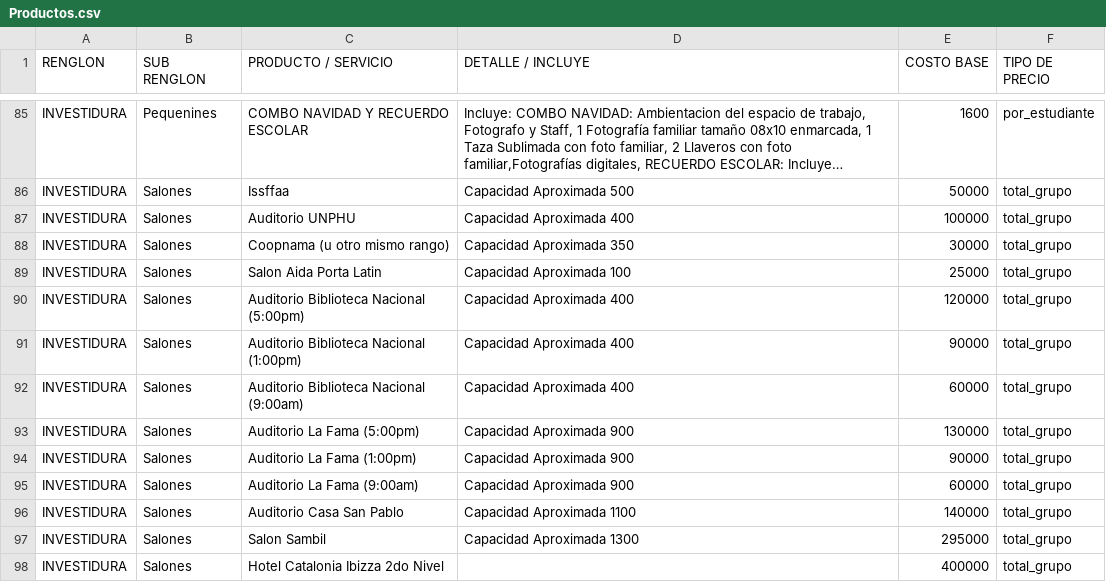
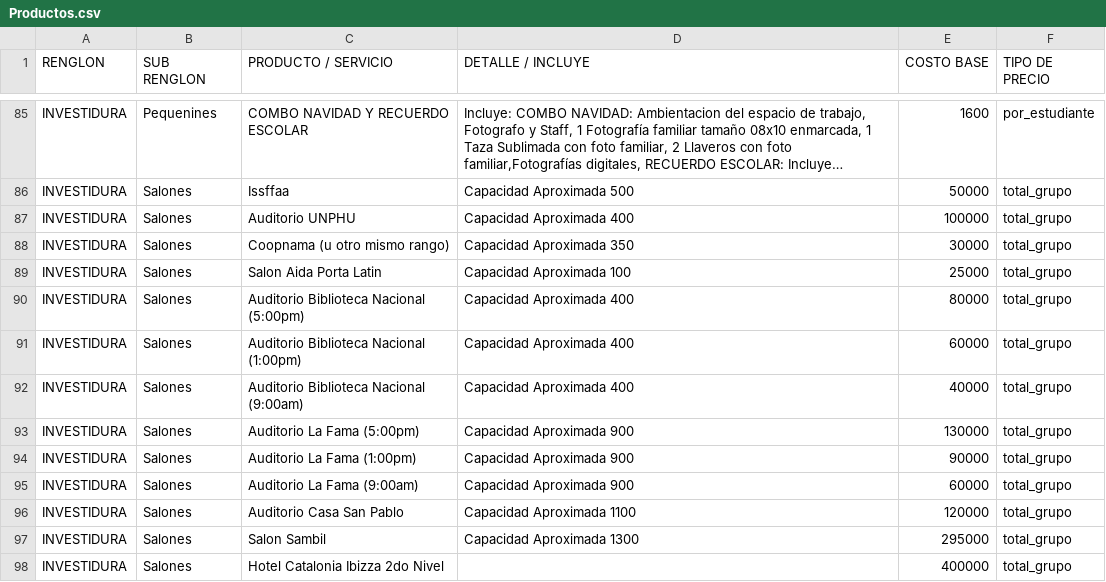
Before and after one commit to moisesgross37/proyecto-gestion27, a CSV file: Productos.csv, drawn as a sheet; only a part is shown, gaps mark what is left out; long unchanged cells end in ….

Commit message:
Update Productos.csv

```diff
--- a/Productos.csv
+++ b/Productos.csv
@@ -89,5 +89,5 @@ INVESTIDURA,Salones,Coopnama (u otro mismo rango),Capacidad Aproximada 350,30000
 INVESTIDURA,Salones,Salon Aida Porta Latin,Capacidad Aproximada 100,25000,total_grupo
-INVESTIDURA,Salones,Auditorio Biblioteca Nacional (5:00pm),Capacidad Aproximada 400,120000,total_grupo
-INVESTIDURA,Salones,Auditorio Biblioteca Nacional (1:00pm),Capacidad Aproximada 400,90000,total_grupo
-INVESTIDURA,Salones,Auditorio Biblioteca Nacional (9:00am),Capacidad Aproximada 400,60000,total_grupo
+INVESTIDURA,Salones,Auditorio Biblioteca Nacional (5:00pm),Capacidad Aproximada 400,80000,total_grupo
+INVESTIDURA,Salones,Auditorio Biblioteca Nacional (1:00pm),Capacidad Aproximada 400,60000,total_grupo
+INVESTIDURA,Salones,Auditorio Biblioteca Nacional (9:00am),Capacidad Aproximada 400,40000,total_grupo
 INVESTIDURA,Salones,Auditorio La Fama (5:00pm),Capacidad Aproximada 900,130000,total_grupo
@@ -95,3 +95,3 @@ INVESTIDURA,Salones,Auditorio La Fama (1:00pm),Capacidad Aproximada 900,90000,to
 INVESTIDURA,Salones,Auditorio La Fama (9:00am),Capacidad Aproximada 900,60000,total_grupo
-INVESTIDURA,Salones,Auditorio Casa San Pablo,Capacidad Aproximada 1100,140000,total_grupo
+INVESTIDURA,Salones,Auditorio Casa San Pablo,Capacidad Aproximada 1100,120000,total_grupo
 INVESTIDURA,Salones,Salon Sambil,Capacidad Aproximada 1300,295000,total_grupo
```
